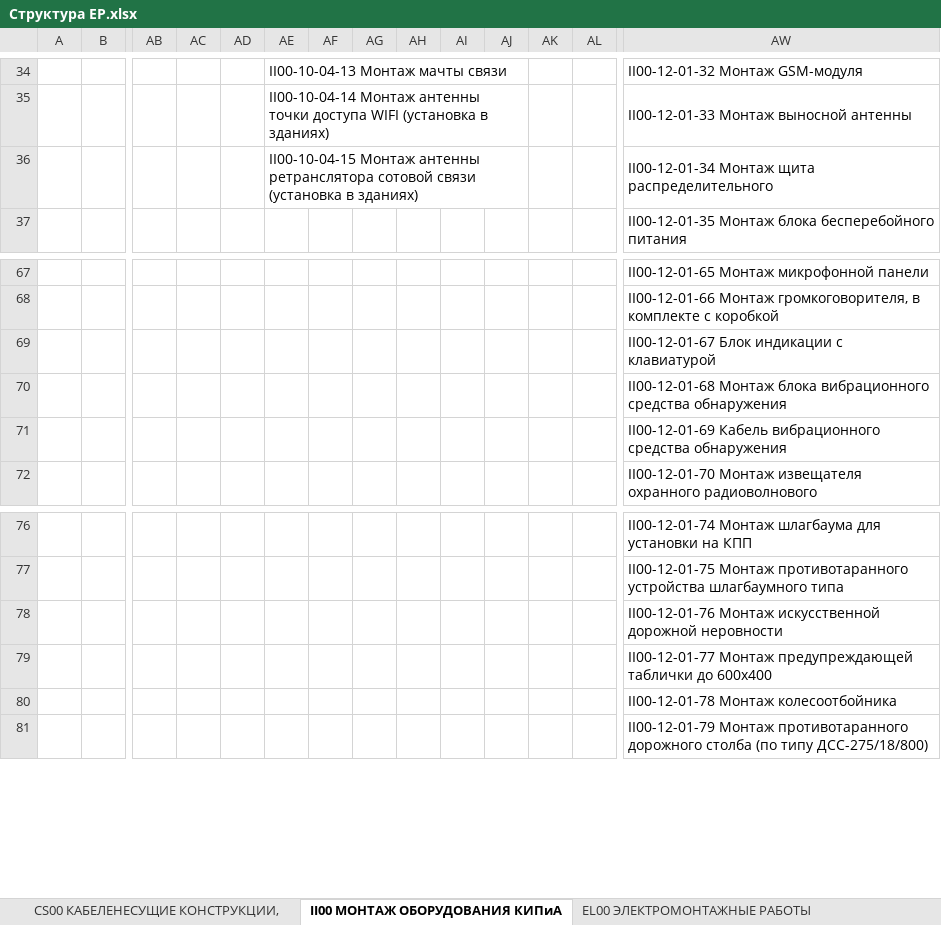
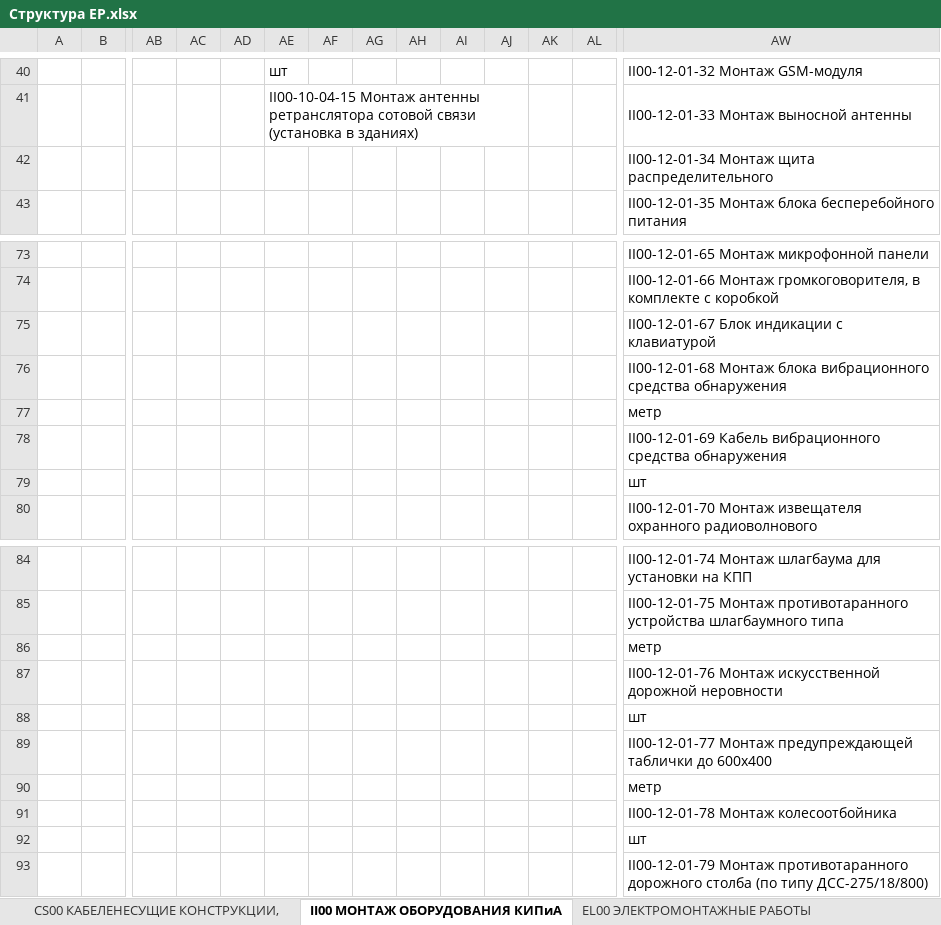
Before and after one commit to TimSintegra/s_nk_mob, an Excel workbook: data/Структура ЕР.xlsx, sheet II00 МОНТАЖ ОБОРУДОВАНИЯ КИПиА, drawn as a sheet; only a part is shown, gaps mark what is left out; values as stored, in another font and other column widths than the file's, no borders; charts and pictures not drawn; removed rows and columns are numbered as before the commit, all else as after; rows hold the shown columns only; the diff covers the shown part only; the diff names each change by its address in the sheet, - before the commit and + after, or states it on an @@ line.

```diff
--- a/data/Структура ЕР.xlsx (sheet II00 МОНТАЖ ОБОРУДОВАНИЯ КИПиА)
+++ b/data/Структура ЕР.xlsx (sheet II00 МОНТАЖ ОБОРУДОВАНИЯ КИПиА)
-AE40: II00-10-04-13 Монтаж мачты связи
+AE40: шт
-AE34:AJ34 merged
-AE41: II00-10-04-14 Монтаж антенны точки доступа WIFI (установка в…
+AE41: II00-10-04-15 Монтаж антенны ретранслятора сотовой связи (установка в…
-AE42: II00-10-04-15 Монтаж антенны ретранслятора сотовой связи (установка в зданиях)
+AE42: (empty)
-AE36:AJ36 merged
+row 77:  |  |  |  |  |  |  |  |  |  |  |  |  | метр
+row 79:  |  |  |  |  |  |  |  |  |  |  |  |  | шт
+row 86:  |  |  |  |  |  |  |  |  |  |  |  |  | метр
+row 88:  |  |  |  |  |  |  |  |  |  |  |  |  | шт
+row 90:  |  |  |  |  |  |  |  |  |  |  |  |  | метр
+row 92:  |  |  |  |  |  |  |  |  |  |  |  |  | шт
```
Also changed, not shown: 11 added rows, 5 removed rows, 85 edited cells, cell formats and merged cells elsewhere in this sheet, sheet DW00 ДЕМОНТАЖНЫЕ РАБОТЫ, sheet EL II Монтаж подключение расклю, sheet EL00 ЭЛЕКТРОМОНТАЖНЫЕ РАБОТЫ, sheet HU00 ПЕРЕХОДЫ ПОДЗЕМНЫЕ, sheet CS00 КАБЕЛЕНЕСУЩИЕ КОНСТРУКЦИИ,, sheet ET00 СИСТЕМА ЭЛЕКТРООБОГРЕВА, charts or pictures, 1 other file.
